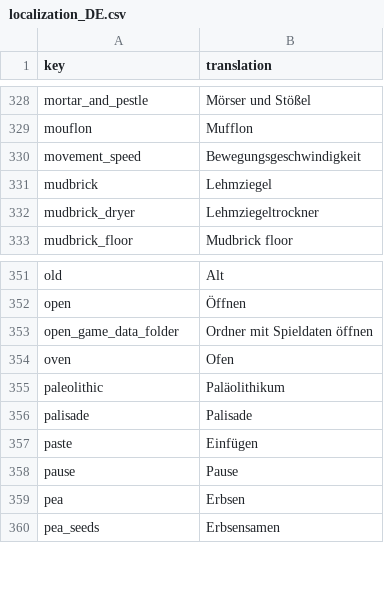
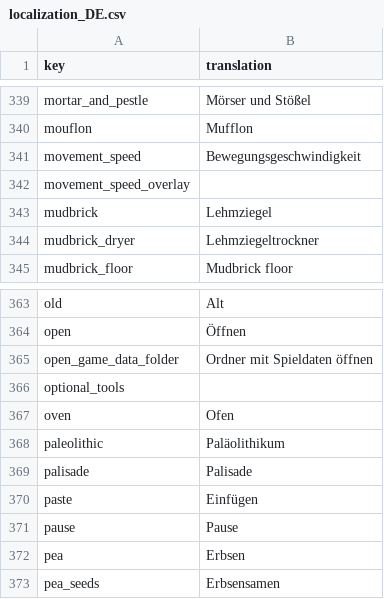
Before and after one commit to TheRickMountain/Paleon, a CSV file: Technolithic/Technolithic/Content/Fonts/localization_DE.csv, drawn as a sheet; only a part is shown, gaps mark what is left out; the diff covers the shown part only.

```diff
--- a/Technolithic/Technolithic/Content/Fonts/localization_DE.csv
+++ b/Technolithic/Technolithic/Content/Fonts/localization_DE.csv
@@ -330,2 +341,3 @@ mouflon,Mufflon
 movement_speed,Bewegungsgeschwindigkeit
+movement_speed_overlay,
 mudbrick,Lehmziegel
@@ -353,2 +365,3 @@ open,Öffnen
 open_game_data_folder,Ordner mit Spieldaten öffnen
+optional_tools,
 oven,Ofen
```
Also changed, not shown: 11 added rows elsewhere in this file, Technolithic/Technolithic/Content/Fonts/localization_FR.csv, Technolithic/Technolithic/Content/Fonts/localization_JA.csv, 7 other files.
